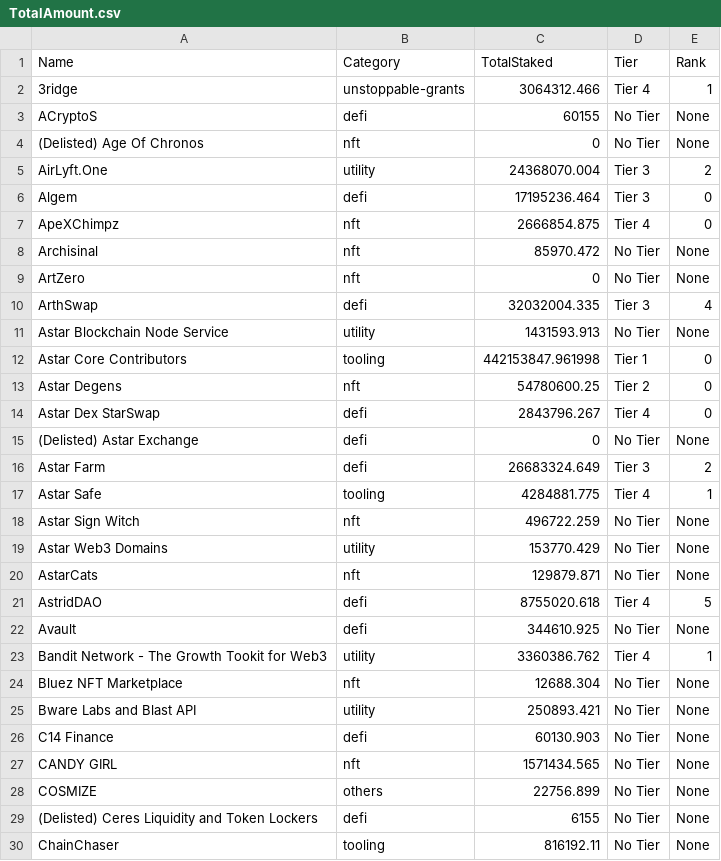
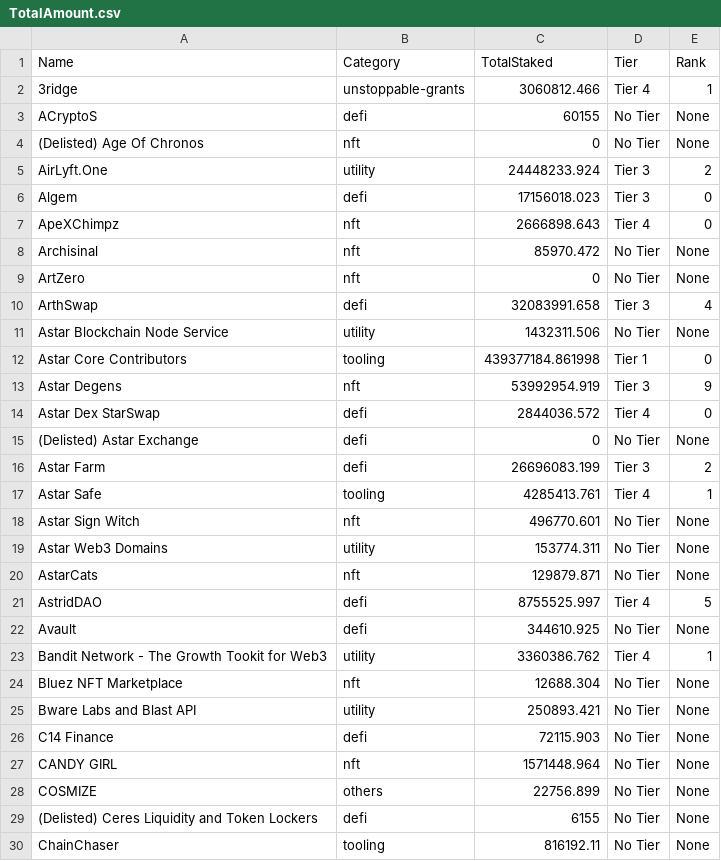
Before and after one commit to tksarah/bc, a CSV file: docs/rank/TotalAmount.csv, drawn as a sheet; only a part is shown; the diff covers the shown part only.

```diff
--- a/docs/rank/TotalAmount.csv
+++ b/docs/rank/TotalAmount.csv
@@ -1,22 +1,22 @@
 Name,Category,TotalStaked,Tier,Rank
-3ridge,unstoppable-grants,3064312.466,Tier 4,1
+3ridge,unstoppable-grants,3060812.466,Tier 4,1
 ACryptoS,defi,60155,No Tier,None
 (Delisted) Age Of Chronos,nft,0,No Tier,None
-AirLyft.One,utility,24368070.004,Tier 3,2
-Algem,defi,17195236.464,Tier 3,0
-ApeXChimpz,nft,2666854.875,Tier 4,0
+AirLyft.One,utility,24448233.924,Tier 3,2
+Algem,defi,17156018.023,Tier 3,0
+ApeXChimpz,nft,2666898.643,Tier 4,0
 Archisinal,nft,85970.472,No Tier,None
 ArtZero,nft,0,No Tier,None
-ArthSwap,defi,32032004.335,Tier 3,4
-Astar Blockchain Node Service,utility,1431593.913,No Tier,None
-Astar Core Contributors,tooling,442153847.961998,Tier 1,0
-Astar Degens,nft,54780600.25,Tier 2,0
-Astar Dex StarSwap,defi,2843796.267,Tier 4,0
+ArthSwap,defi,32083991.658,Tier 3,4
+Astar Blockchain Node Service,utility,1432311.506,No Tier,None
+Astar Core Contributors,tooling,439377184.861998,Tier 1,0
+Astar Degens,nft,53992954.919,Tier 3,9
+Astar Dex StarSwap,defi,2844036.572,Tier 4,0
 (Delisted) Astar Exchange,defi,0,No Tier,None
-Astar Farm,defi,26683324.649,Tier 3,2
-Astar Safe,tooling,4284881.775,Tier 4,1
-Astar Sign Witch,nft,496722.259,No Tier,None
-Astar Web3 Domains,utility,153770.429,No Tier,None
+Astar Farm,defi,26696083.199,Tier 3,2
+Astar Safe,tooling,4285413.761,Tier 4,1
+Astar Sign Witch,nft,496770.601,No Tier,None
+Astar Web3 Domains,utility,153774.311,No Tier,None
 AstarCats,nft,129879.871,No Tier,None
-AstridDAO,defi,8755020.618,Tier 4,5
+AstridDAO,defi,8755525.997,Tier 4,5
 Avault,defi,344610.925,No Tier,None
@@ -25,4 +25,4 @@ Bluez NFT Marketplace,nft,12688.304,No Tier,None
 Bware Labs and Blast API,utility,250893.421,No Tier,None
-C14 Finance,defi,60130.903,No Tier,None
-CANDY GIRL,nft,1571434.565,No Tier,None
+C14 Finance,defi,72115.903,No Tier,None
+CANDY GIRL,nft,1571448.964,No Tier,None
 COSMIZE,others,22756.899,No Tier,None
```
Also changed, not shown: 35 edited cells elsewhere in this file, 3 other files.
